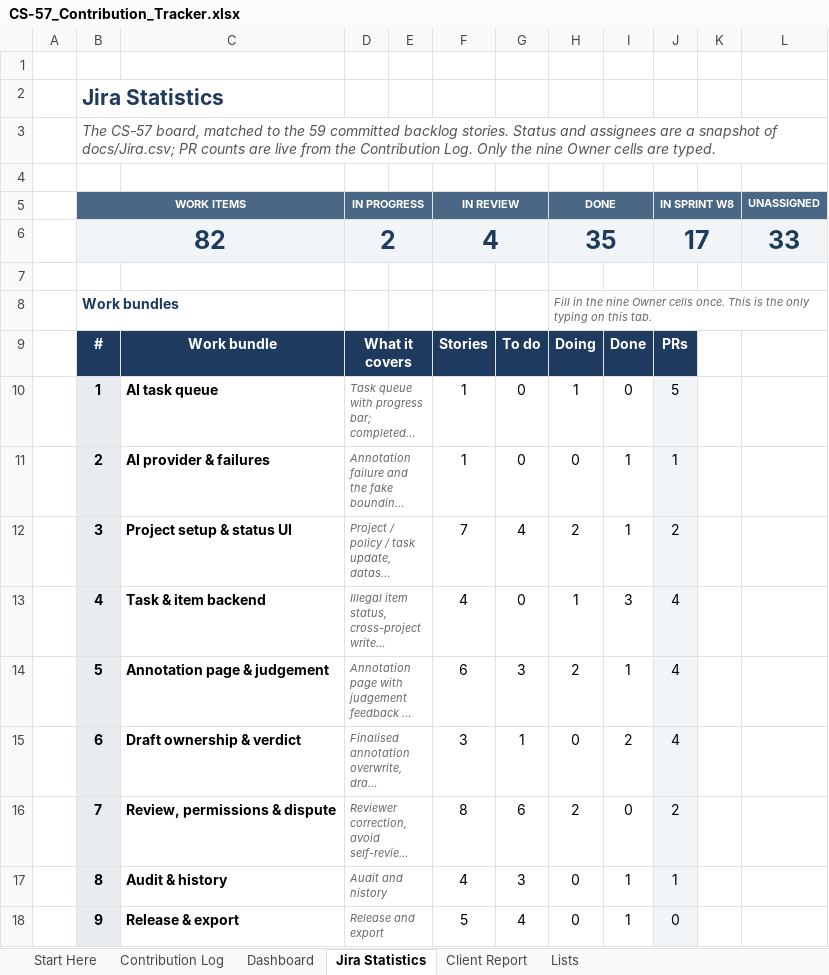
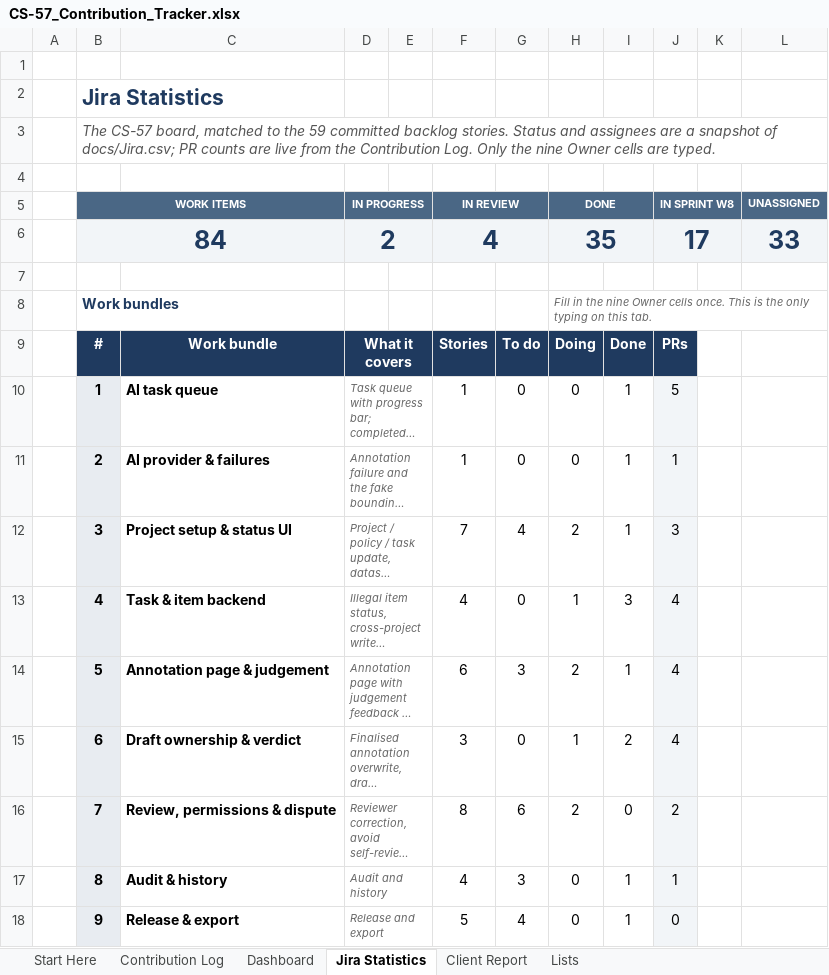
Before and after one commit to hanchen9127/COMP5703_Manager, an Excel workbook: shared/CS-57_Contribution_Tracker.xlsx, sheet Jira Statistics, drawn as a sheet; only a part is shown; long unchanged cells end in …; values as stored, in another font and other column widths than the file's, no borders; charts and pictures and conditional formats not drawn; the diff covers the shown part only; the diff names each change by its address in the sheet, - before the commit and + after, or states it on an @@ line.

```diff
--- a/shared/CS-57_Contribution_Tracker.xlsx (sheet Jira Statistics)
+++ b/shared/CS-57_Contribution_Tracker.xlsx (sheet Jira Statistics)
-B6 (WORK ITEMS): 82
+B6 (WORK ITEMS): 84
-H10 (DONE): 1
+H10 (DONE): 0
-I10: 0
+I10: 1
-J12 (IN SPRINT W8): 2
+J12 (IN SPRINT W8): 3
-G15: 1
+G15: 0
-H15 (DONE): 0
+H15 (DONE): 1
```
Also changed, not shown: 2 added rows and 35 edited cells elsewhere in this sheet, sheet Contribution Log, sheet Dashboard, sheet Client Report, sheet Lists, 16 other files.
